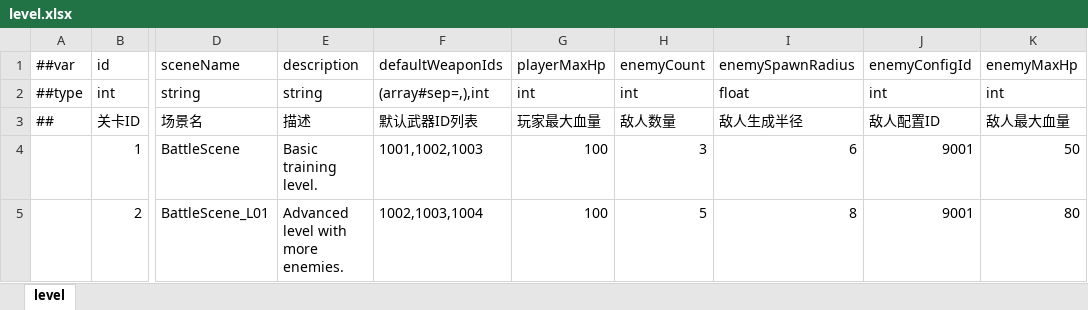
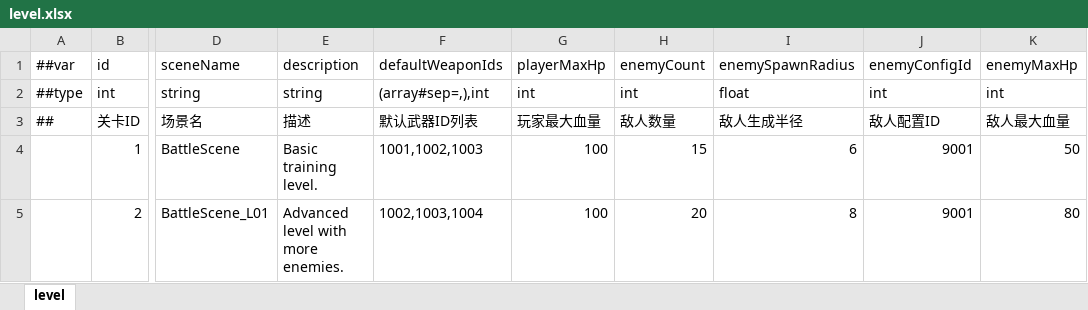
Before and after one commit to noobguy123456/AfterToken, an Excel workbook: AfterToken/Configs/GameConfig/Datas/level.xlsx, sheet level, drawn as a sheet; only a part is shown, gaps mark what is left out; values as stored, in another font and other column widths than the file's, no borders; the diff names each change by its address in the sheet, - before the commit and + after, or states it on an @@ line.

```diff
--- a/AfterToken/Configs/GameConfig/Datas/level.xlsx (sheet level)
+++ b/AfterToken/Configs/GameConfig/Datas/level.xlsx (sheet level)
-H4: 3
+H4: 15
-H5: 5
+H5: 20
```
Also changed, not shown: 57 other files.
